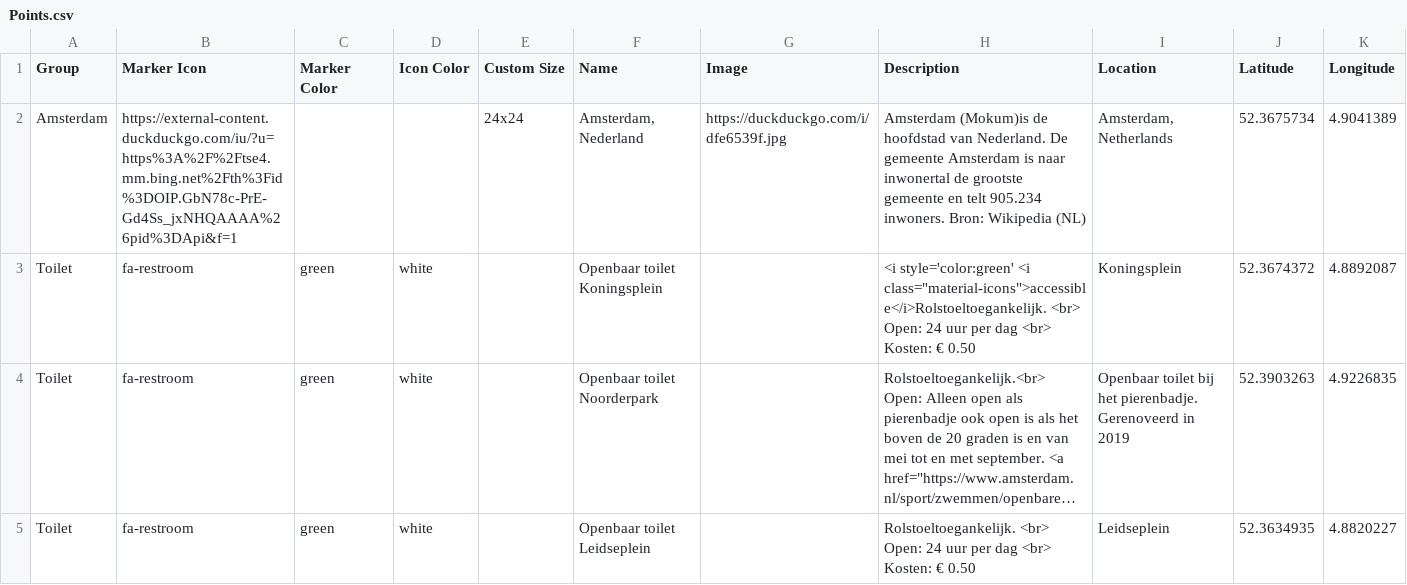
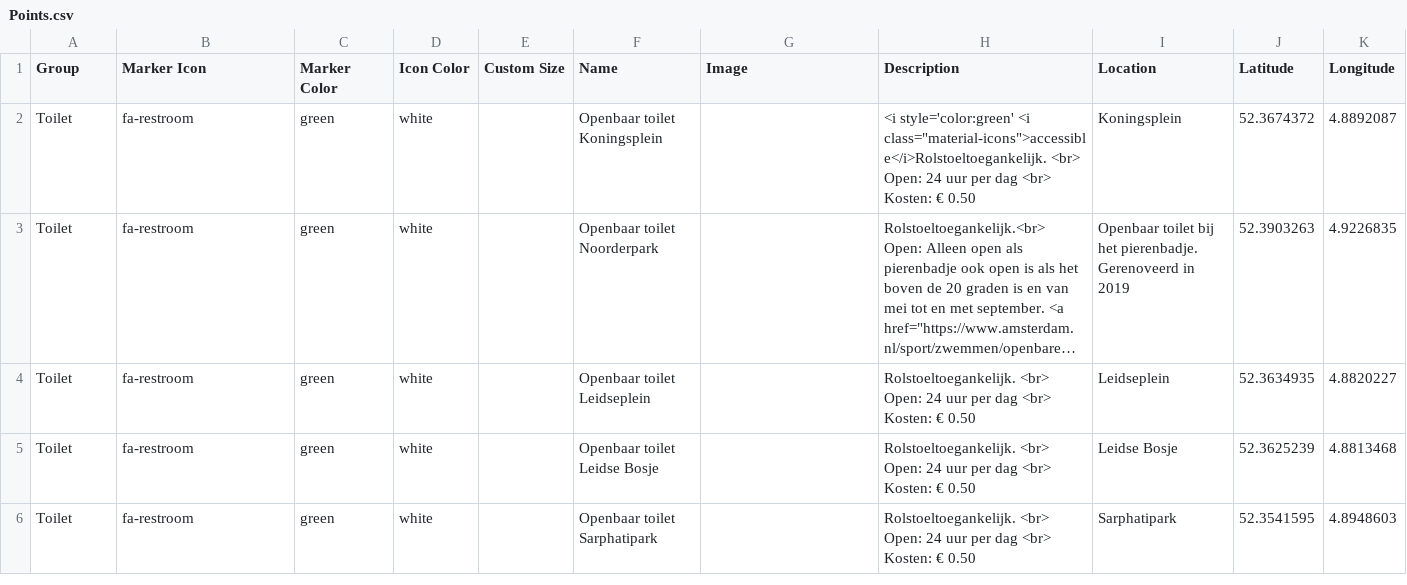
Before and after one commit to ToegankelijkAmsterdam/kaart-info, a CSV file: csv/Points.csv, drawn as a sheet; only a part is shown; the shorter side is filled out with more unchanged rows; long unchanged cells end in ….

Commit message:
Update Points.csv
Removed 'Amsterdam'

```diff
--- a/csv/Points.csv
+++ b/csv/Points.csv
@@ -1,3 +1,2 @@
 Group,Marker Icon,Marker Color,Icon Color,Custom Size,Name,Image,Description,Location,Latitude,Longitude
-Amsterdam,https://external-content.duckduckgo.com/iu/?u=https%3A%2F%2Ftse4.mm.bing.net%2Fth%3Fid%3DOIP.GbN78c-PrE-Gd4Ss_jxNHQAAAA%26pid%3DApi&f=1,,,24x24,"Amsterdam, Nederland",https://duckduckgo.com/i/dfe6539f.jpg,Amsterdam (Mokum)is de hoofdstad van Nederland. De gemeente Amsterdam is naar inwonertal de grootste gemeente en telt 905.234 inwoners. Bron: Wikipedia (NL),"Amsterdam, Netherlands",52.3675734,4.9041389
 Toilet,fa-restroom,green,white,,Openbaar toilet Koningsplein,,"<i style='color:green' <i class=""material-icons"">accessible</i>Rolstoeltoegankelijk. <br> Open: 24 uur per dag <br> Kosten: € 0.50",Koningsplein,52.3674372,4.8892087
```
